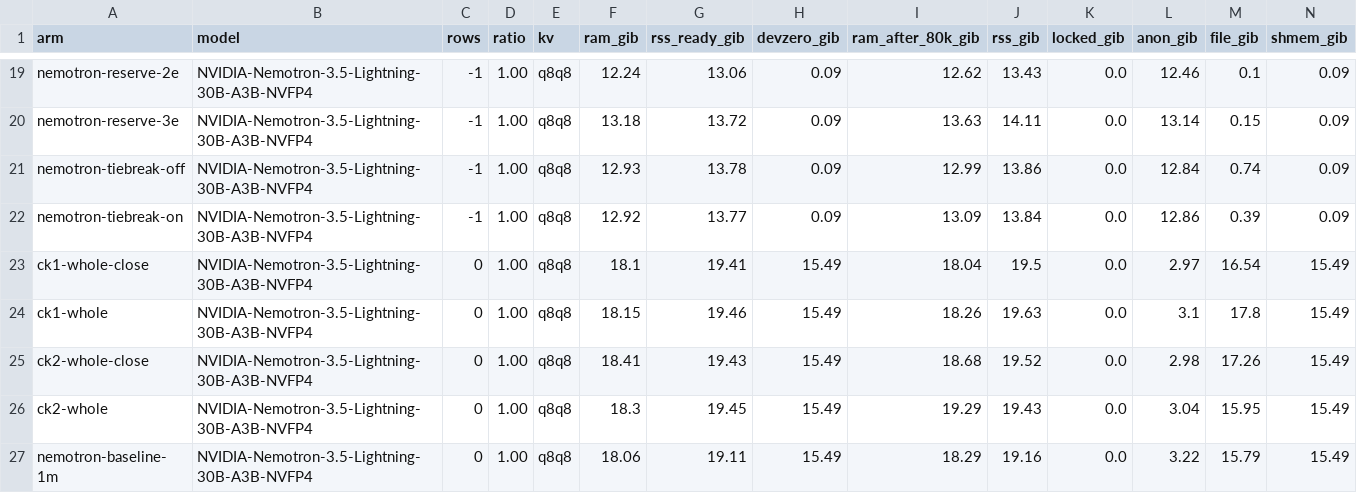
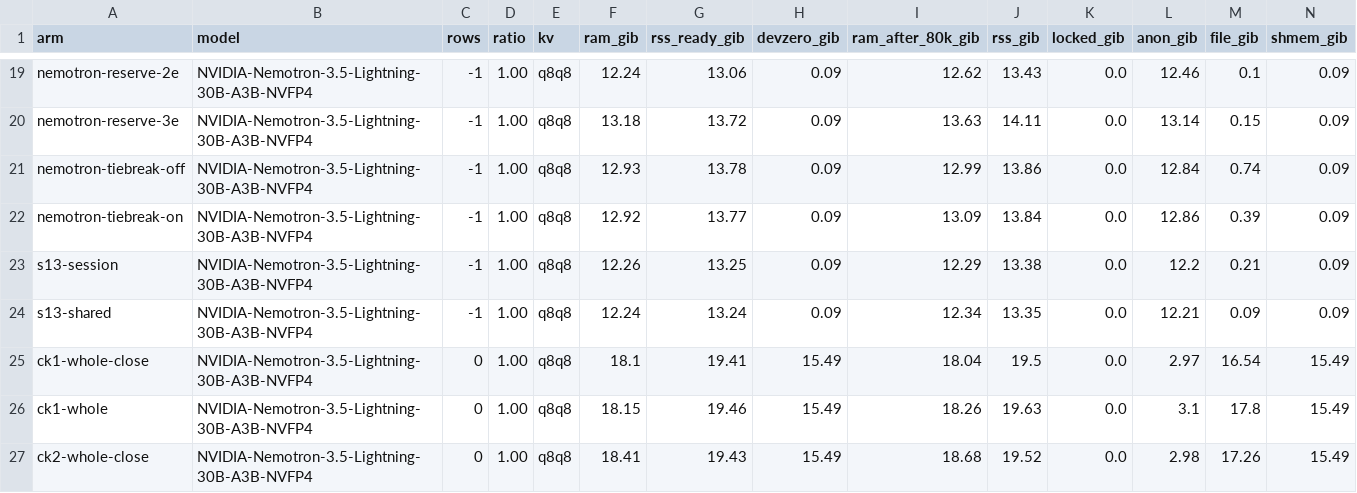
Before and after one commit to lucaspirola/FreeToken, a TSV file: tasks/exclusive-expert-ram/results/sweep.tsv, drawn as a sheet; only a part is shown, gaps mark what is left out; the shorter side is filled out with more unchanged rows; rows hold the shown columns only; the diff names each change by its address in the sheet, - before the commit and + after, or states it on an @@ line.

```diff
--- a/tasks/exclusive-expert-ram/results/sweep.tsv
+++ b/tasks/exclusive-expert-ram/results/sweep.tsv
+row 23: s13-session | NVIDIA-Nemotron-3.5-Lightning-30B-A3B-NVFP4 | -1 | 1.00 | q8q8 | 12.26 | 13.25 | 0.09 | 12.29 | 13.38 | 0.0 | 12.2 | 0.21 | 0.09
+row 24: s13-shared | NVIDIA-Nemotron-3.5-Lightning-30B-A3B-NVFP4 | -1 | 1.00 | q8q8 | 12.24 | 13.24 | 0.09 | 12.34 | 13.35 | 0.0 | 12.21 | 0.09 | 0.09
```
Also changed, not shown: 19 other files.
